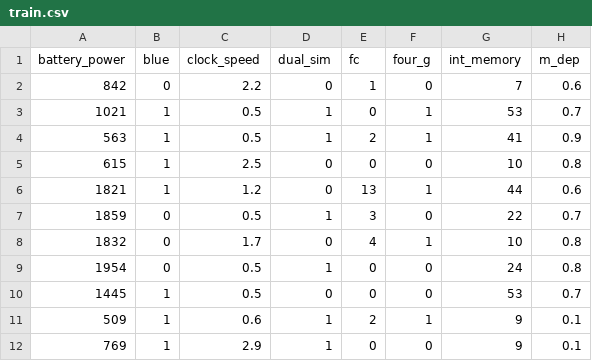
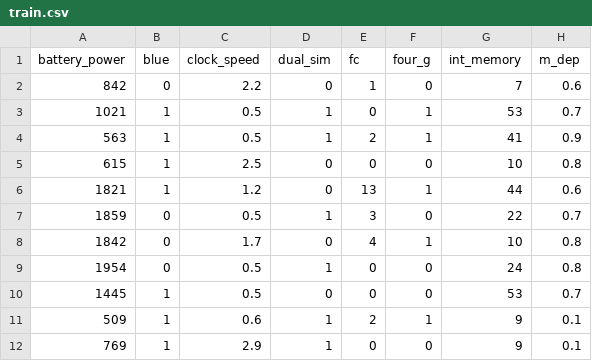
Before and after one commit to Mlutfi12/Auto-Train-ML-Model, a CSV file: train.csv, drawn as a sheet; only a part is shown; the diff names each change by its address in the sheet, - before the commit and + after, or states it on an @@ line.

Commit message:
Update train.csv

```diff
--- a/train.csv
+++ b/train.csv
-A8 (battery_power): 1832
+A8 (battery_power): 1842
```
